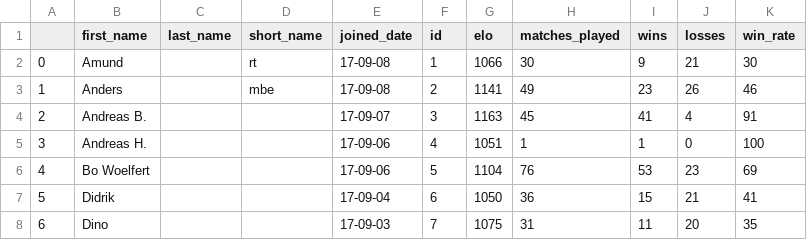
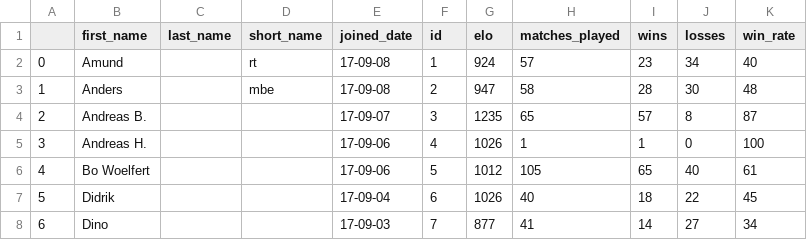
Before and after one commit to Haraldlons/IPK-NTNU-Table-Tennis-ELO-Ladder, a CSV file: pyCharm/full_elo_ladder.csv, drawn as a sheet; only a part is shown; the diff covers the shown part only.

Commit message:
generate new elo ladders + plots + tex

```diff
--- a/pyCharm/full_elo_ladder.csv
+++ b/pyCharm/full_elo_ladder.csv
@@ -1,8 +1,8 @@
 ,first_name, last_name, short_name, joined_date, id,elo,matches_played,wins,losses,win_rate
-0,Amund,,rt, 17-09-08,1,1066,30,9,21,30
-1,Anders,, mbe, 17-09-08,2,1141,49,23,26,46
-2,Andreas B.,,, 17-09-07,3,1163,45,41,4,91
-3,Andreas H.,,, 17-09-06,4,1051,1,1,0,100
-4,Bo Woelfert,,, 17-09-06,5,1104,76,53,23,69
-5,Didrik,,, 17-09-04,6,1050,36,15,21,41
-6,Dino,,, 17-09-03,7,1075,31,11,20,35
+0,Amund,,rt, 17-09-08,1,924,57,23,34,40
+1,Anders,, mbe, 17-09-08,2,947,58,28,30,48
+2,Andreas B.,,, 17-09-07,3,1235,65,57,8,87
+3,Andreas H.,,, 17-09-06,4,1026,1,1,0,100
+4,Bo Woelfert,,, 17-09-06,5,1012,105,65,40,61
+5,Didrik,,, 17-09-04,6,1026,40,18,22,45
+6,Dino,,, 17-09-03,7,877,41,14,27,34
```
Also changed, not shown: 1 added row and 123 edited cells elsewhere in this file, pyCharm/ordered_elo_df.csv, pyCharm/ordered_elo_df_2.csv, 12 other files.
